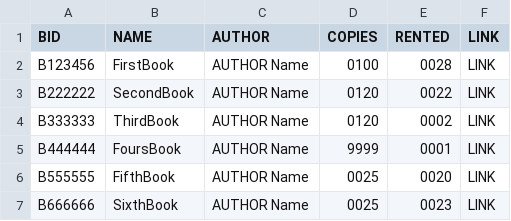
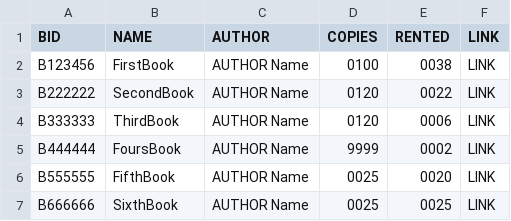
Before and after one commit to SPauly/Library-Simulation-Management-System, a CSV file: Data/Inventory.csv, drawn as a sheet.

Commit message:
Shows Books but not after having rented or baught one

```diff
--- a/Data/Inventory.csv
+++ b/Data/Inventory.csv
@@ -1,7 +1,7 @@
 BID,NAME,AUTHOR,COPIES,RENTED,LINK
-B123456,FirstBook,AUTHOR Name,0100,0028,LINK
+B123456,FirstBook,AUTHOR Name,0100,0038,LINK
 B222222,SecondBook,AUTHOR Name,0120,0022,LINK
-B333333,ThirdBook,AUTHOR Name,0120,0002,LINK
-B444444,FoursBook,AUTHOR Name,9999,0001,LINK
+B333333,ThirdBook,AUTHOR Name,0120,0006,LINK
+B444444,FoursBook,AUTHOR Name,9999,0002,LINK
 B555555,FifthBook,AUTHOR Name,0025,0020,LINK
-B666666,SixthBook,AUTHOR Name,0025,0023,LINK
+B666666,SixthBook,AUTHOR Name,0025,0025,LINK
```
Also changed, not shown: 8 other files.
